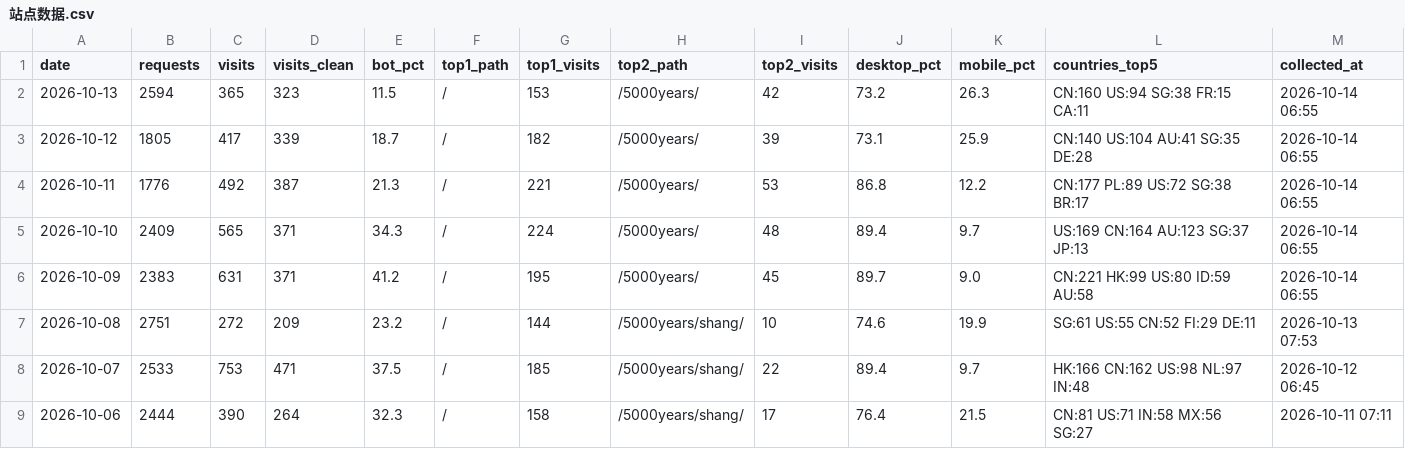
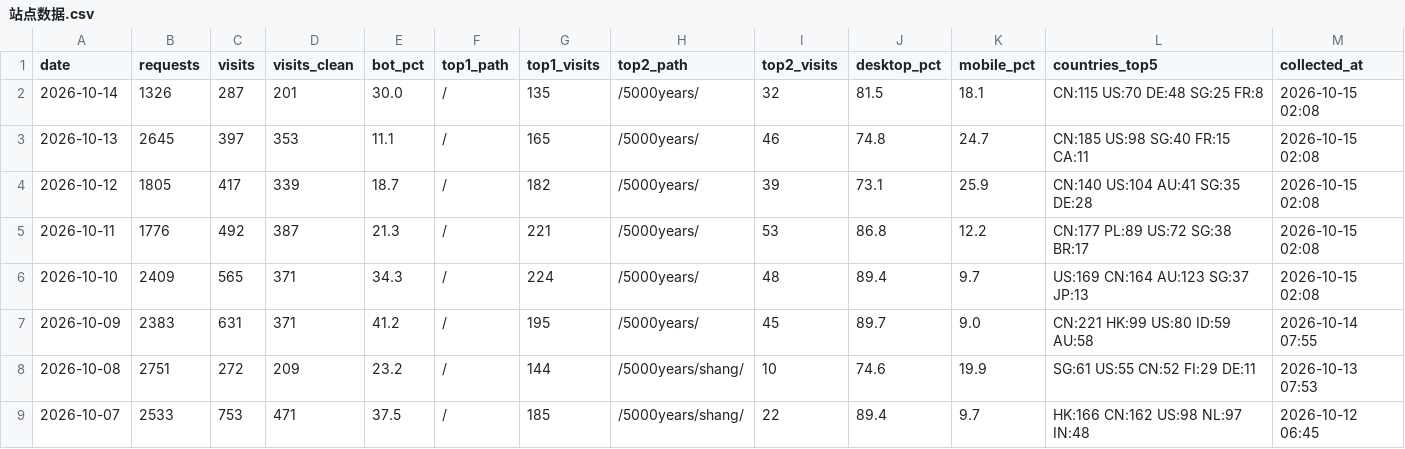
Before and after one commit to GeekBilly/theseventhrealm, a CSV file: 04-市场/03-推广获客/数据回收/站点分析/站点数据.csv, drawn as a sheet; only a part is shown; the shorter side is filled out with more unchanged rows.

```diff
--- a/04-市场/03-推广获客/数据回收/站点分析/站点数据.csv
+++ b/04-市场/03-推广获客/数据回收/站点分析/站点数据.csv
@@ -1,7 +1,8 @@
 date,requests,visits,visits_clean,bot_pct,top1_path,top1_visits,top2_path,top2_visits,desktop_pct,mobile_pct,countries_top5,collected_at
-2026-10-13,2594,365,323,11.5,/,153,/5000years/,42,73.2,26.3,CN:160 US:94 SG:38 FR:15 CA:11,2026-10-14 06:55
-2026-10-12,1805,417,339,18.7,/,182,/5000years/,39,73.1,25.9,CN:140 US:104 AU:41 SG:35 DE:28,2026-10-14 06:55
-2026-10-11,1776,492,387,21.3,/,221,/5000years/,53,86.8,12.2,CN:177 PL:89 US:72 SG:38 BR:17,2026-10-14 06:55
-2026-10-10,2409,565,371,34.3,/,224,/5000years/,48,89.4,9.7,US:169 CN:164 AU:123 SG:37 JP:13,2026-10-14 06:55
-2026-10-09,2383,631,371,41.2,/,195,/5000years/,45,89.7,9.0,CN:221 HK:99 US:80 ID:59 AU:58,2026-10-14 06:55
+2026-10-14,1326,287,201,30.0,/,135,/5000years/,32,81.5,18.1,CN:115 US:70 DE:48 SG:25 FR:8,2026-10-15 02:08
+2026-10-13,2645,397,353,11.1,/,165,/5000years/,46,74.8,24.7,CN:185 US:98 SG:40 FR:15 CA:11,2026-10-15 02:08
+2026-10-12,1805,417,339,18.7,/,182,/5000years/,39,73.1,25.9,CN:140 US:104 AU:41 SG:35 DE:28,2026-10-15 02:08
+2026-10-11,1776,492,387,21.3,/,221,/5000years/,53,86.8,12.2,CN:177 PL:89 US:72 SG:38 BR:17,2026-10-15 02:08
+2026-10-10,2409,565,371,34.3,/,224,/5000years/,48,89.4,9.7,US:169 CN:164 AU:123 SG:37 JP:13,2026-10-15 02:08
+2026-10-09,2383,631,371,41.2,/,195,/5000years/,45,89.7,9.0,CN:221 HK:99 US:80 ID:59 AU:58,2026-10-14 07:55
 2026-10-08,2751,272,209,23.2,/,144,/5000years/shang/,10,74.6,19.9,SG:61 US:55 CN:52 FI:29 DE:11,2026-10-13 07:53
```
Also changed, not shown: 11-运营/data/cf-security.csv, 11-运营/data/deepseek-balance.csv, 9 other files.
